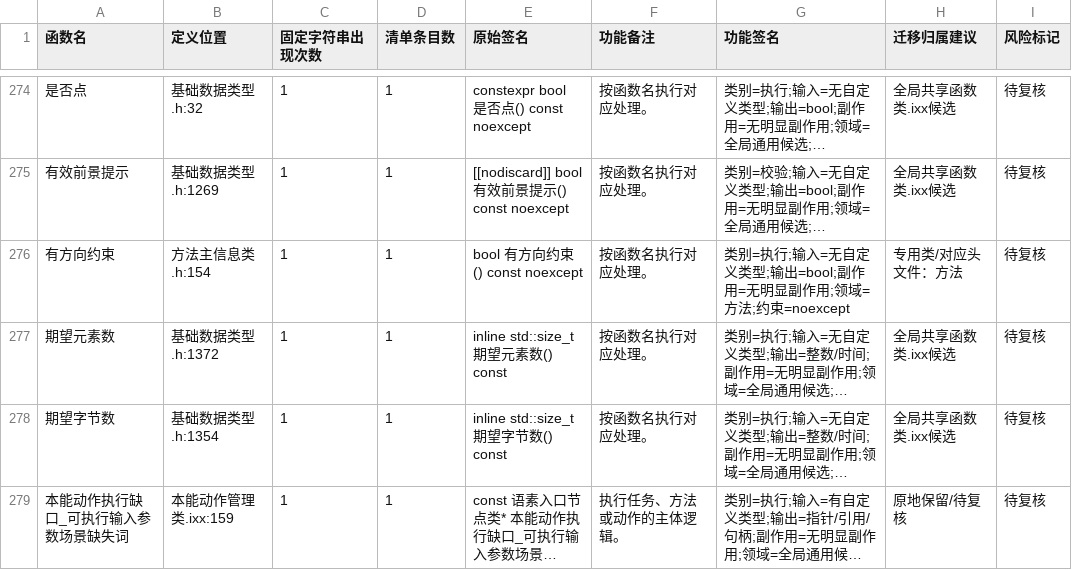
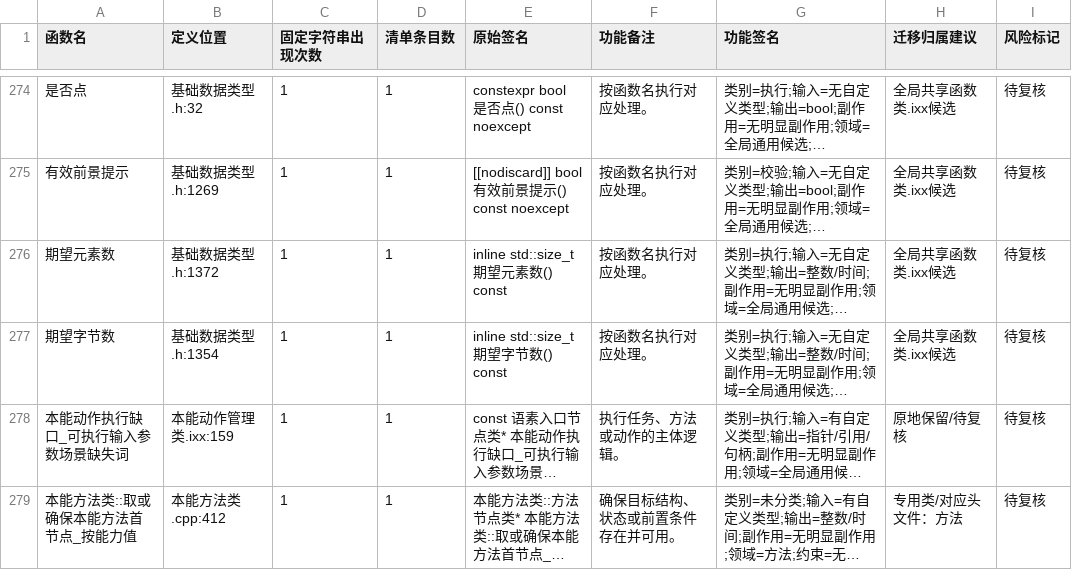
Before and after one commit to chunhaizh-cyber/Birthplace-of-digital-civilization, a TSV file: 实施记录/20260618_函数去重_无调用候选清单.tsv, drawn as a sheet; only a part is shown, gaps mark what is left out; the shorter side is filled out with more unchanged rows; long unchanged cells end in …; the diff names each change by its address in the sheet, - before the commit and + after, or states it on an @@ line.

```diff
--- a/实施记录/20260618_函数去重_无调用候选清单.tsv
+++ b/实施记录/20260618_函数去重_无调用候选清单.tsv
-row 276: 有方向约束 | 方法主信息类.h:154 | 1 | 1 | bool 有方向约束() const noexcept | 按函数名执行对应处理。 | 类别=执行;输入=无自定义类型;输出=bool;副作用=无明显副作用;领域=方法;约束=noexcept | 专用类/对应头文件：方法 | 待复核
```
Also changed, not shown: 6 other files.
